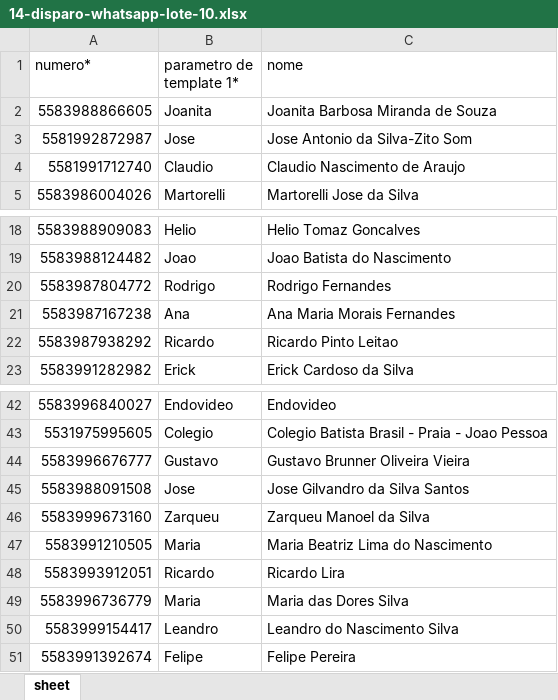
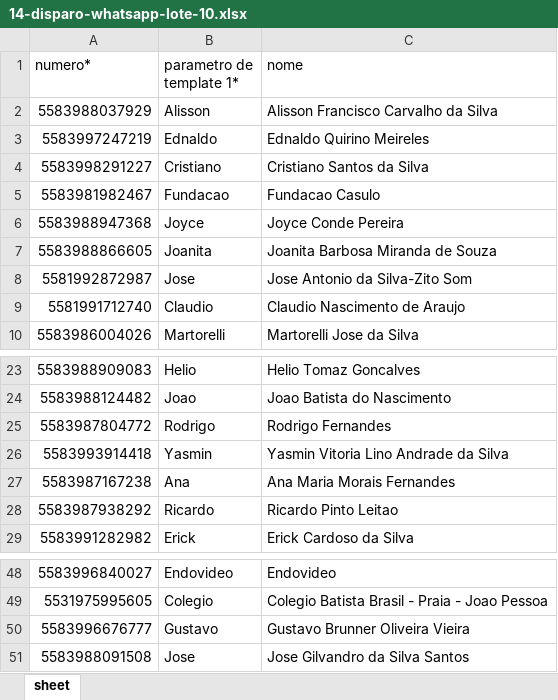
Before and after one commit to pillarmatcon/pillar-squad, an Excel workbook: Operacional/clientes/construmais/outputs/10-2026/Arquivos/14-disparo-whatsapp/14-disparo-whatsapp-lote-10.xlsx, sheet sheet, drawn as a sheet; only a part is shown, gaps mark what is left out; values as stored, in another font and other column widths than the file's, no borders; removed rows and columns are numbered as before the commit, all else as after; the diff names each change by its address in the sheet, - before the commit and + after, or states it on an @@ line.

```diff
--- a/Operacional/clientes/construmais/outputs/10-2026/Arquivos/14-disparo-whatsapp/14-disparo-whatsapp-lote-10.xlsx (sheet sheet)
+++ b/Operacional/clientes/construmais/outputs/10-2026/Arquivos/14-disparo-whatsapp/14-disparo-whatsapp-lote-10.xlsx (sheet sheet)
+row 2: 5583988037929 | Alisson | Alisson Francisco Carvalho da Silva
+row 3: 5583997247219 | Ednaldo | Ednaldo Quirino Meireles
+row 4: 5583998291227 | Cristiano | Cristiano Santos da Silva
+row 5: 5583981982467 | Fundacao | Fundacao Casulo
+row 6: 5583988947368 | Joyce | Joyce Conde Pereira
+row 26: 5583993914418 | Yasmin | Yasmin Vitoria Lino Andrade da Silva
-row 46: 5583999673160 | Zarqueu | Zarqueu Manoel da Silva
-row 47: 5583991210505 | Maria | Maria Beatriz Lima do Nascimento
-row 48: 5583993912051 | Ricardo | Ricardo Lira
-row 49: 5583996736779 | Maria | Maria das Dores Silva
-row 50: 5583999154417 | Leandro | Leandro do Nascimento Silva
-row 51: 5583991392674 | Felipe | Felipe Pereira
```
Also changed, not shown: Operacional/clientes/construmais/outputs/10-2026/Arquivos/14-disparo-whatsapp/14-disparo-whatsapp-controle.xlsx, Operacional/clientes/construmais/outputs/10-2026/Arquivos/14-disparo-whatsapp/14-disparo-whatsapp-lote-11.xlsx, 24 other files.
